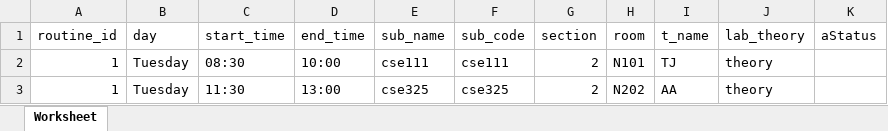
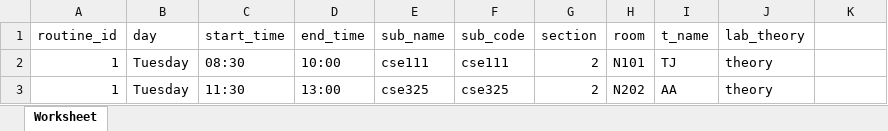
Before and after one commit to eduffoysal/secondhome, an Excel workbook: edu_routine_schedule_export.xlsx, sheet Worksheet, drawn as a sheet; values as stored, in another font and other column widths than the file's, no borders; the diff names each change by its address in the sheet, - before the commit and + after, or states it on an @@ line.

Commit message:
xlsx

```diff
--- a/edu_routine_schedule_export.xlsx (sheet Worksheet)
+++ b/edu_routine_schedule_export.xlsx (sheet Worksheet)
-K1: aStatus
+K1: (empty)
```
Also changed, not shown: 3 other files.
